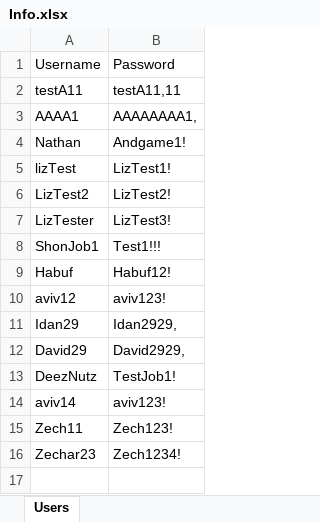
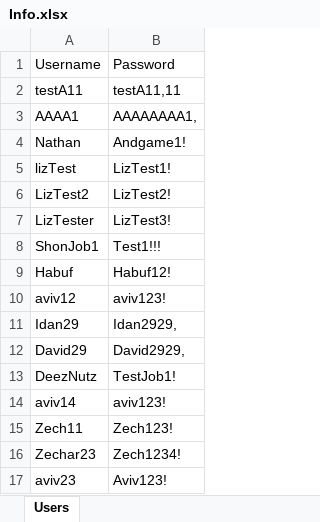
Before and after one commit to nathanwashere/NoWAS, an Excel workbook: WinFormsApp1/WinFormsApp1/bin/Debug/net8.0-windows/Info.xlsx, sheet Users, drawn as a sheet; values as stored, in another font and other column widths than the file's, no borders; the diff names each change by its address in the sheet, - before the commit and + after, or states it on an @@ line.

```diff
--- a/WinFormsApp1/WinFormsApp1/bin/Debug/net8.0-windows/Info.xlsx (sheet Users)
+++ b/WinFormsApp1/WinFormsApp1/bin/Debug/net8.0-windows/Info.xlsx (sheet Users)
+row 17: aviv23 | Aviv123!
```
Also changed, not shown: 14 other files.
